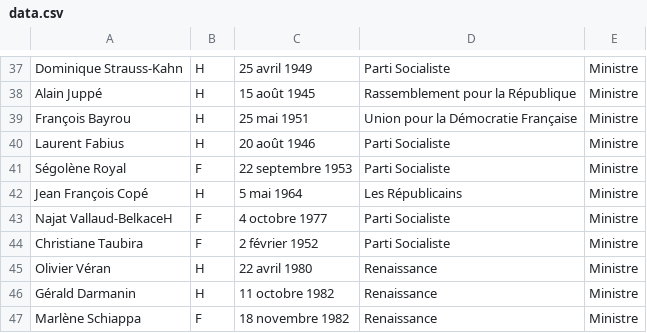
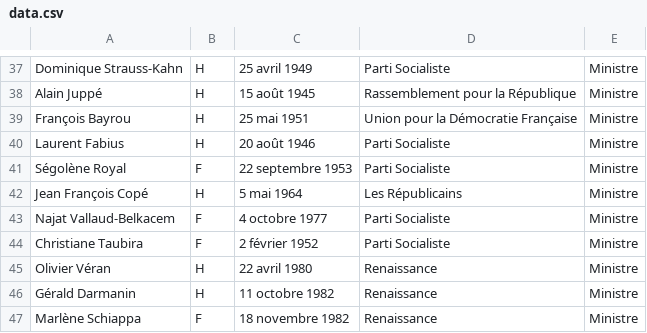
Before and after one commit to gabrielvannier/Politicl, a CSV file: public/data.csv, drawn as a sheet; only a part is shown, gaps mark what is left out.

Commit message:
fix najat valaud

```diff
--- a/public/data.csv
+++ b/public/data.csv
@@ -42,3 +42,3 @@ Ségolène Royal,F,22 septembre 1953,Parti Socialiste,Ministre
 Jean François Copé,H,5 mai 1964,Les Républicains,Ministre
-Najat Vallaud-BelkaceH,F,4 octobre 1977,Parti Socialiste,Ministre
+Najat Vallaud-Belkacem,F,4 octobre 1977,Parti Socialiste,Ministre
 Christiane Taubira,F,2 février 1952,Parti Socialiste,Ministre
```
